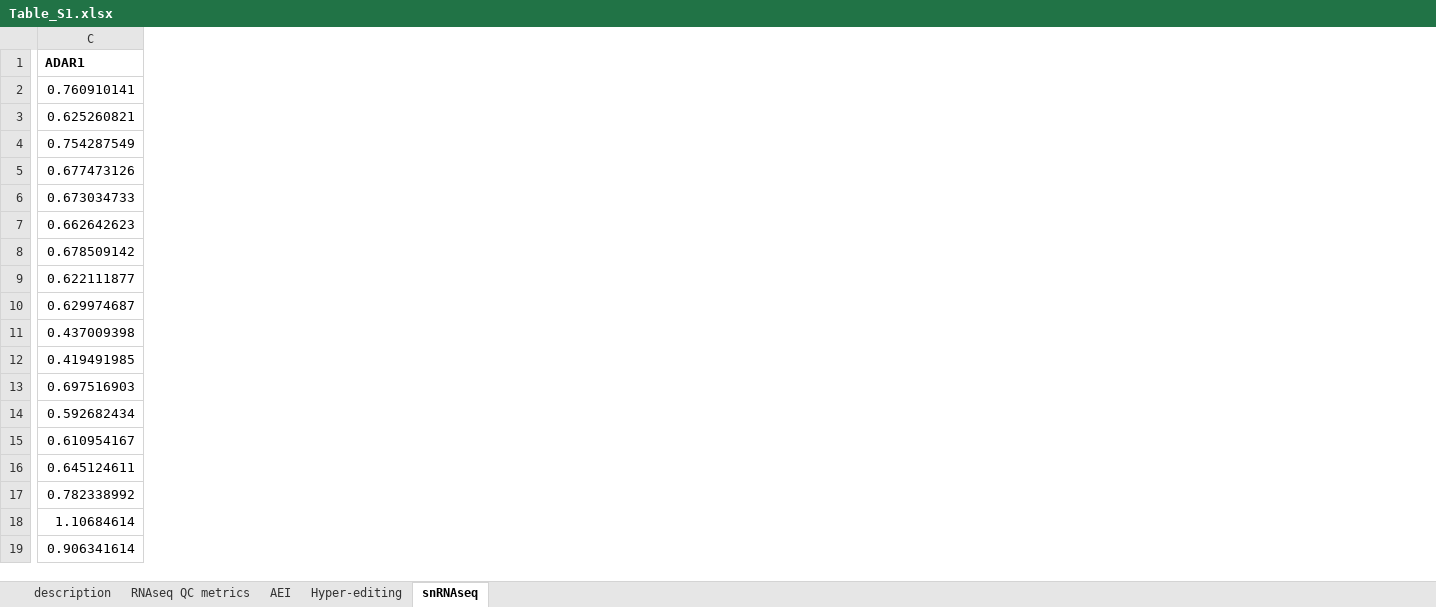
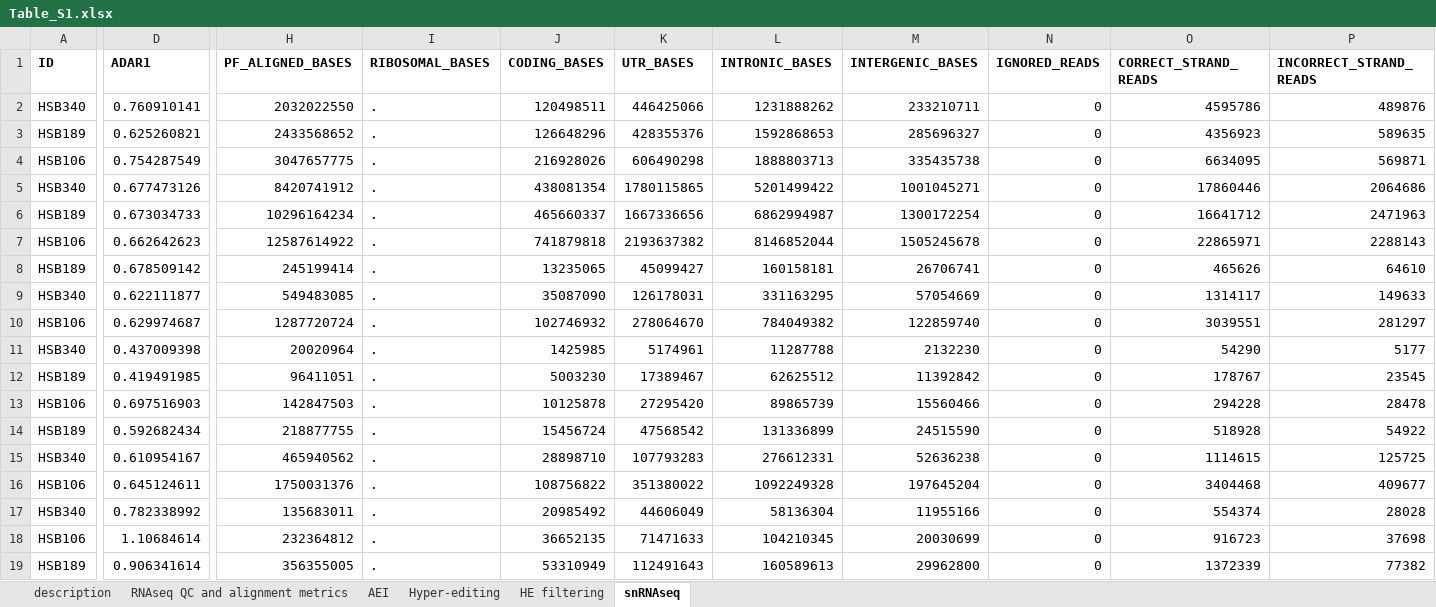
Before and after one commit to BreenMS/RNA-editing-in-CNS-cell-types, an Excel workbook: Table_S1.xlsx, sheet snRNAseq, drawn as a sheet; only a part is shown, gaps mark what is left out; values as stored, in another font and other column widths than the file's, no borders; the diff covers the shown part only; the diff names each change by its address in the sheet, - before the commit and + after, or states it on an @@ line.

```diff
--- a/Table_S1.xlsx (sheet snRNAseq)
+++ b/Table_S1.xlsx (sheet snRNAseq)
-sheet tab: RNAseq QC metrics
+sheet tab: RNAseq QC and alignment metrics
+sheet tab: HE filtering
+column A (ID), rows 2-19: HSB340 | HSB189 | HSB106 | HSB340 | HSB189 | HSB106 | HSB189 | HSB340 | HSB106 | HSB340 | HSB189 | HSB106 | HSB189 | HSB340 | HSB106 | HSB340 | HSB106 | HSB189
+column H (PF_ALIGNED_BASES), rows 2-19: 2032022550 | 2433568652 | 3047657775 | 8420741912 | 10296164234 | 12587614922 | 245199414 | 549483085 | 1287720724 | 20020964 | 96411051 | 142847503 | 218877755 | 465940562 | 1750031376 | 135683011 | 232364812 | 356355005
+column I (RIBOSOMAL_BASES), rows 2-19: all .
+column J (CODING_BASES), rows 2-19: 120498511 | 126648296 | 216928026 | 438081354 | 465660337 | 741879818 | 13235065 | 35087090 | 102746932 | 1425985 | 5003230 | 10125878 | 15456724 | 28898710 | 108756822 | 20985492 | 36652135 | 53310949
+column K (UTR_BASES), rows 2-19: 446425066 | 428355376 | 606490298 | 1780115865 | 1667336656 | 2193637382 | 45099427 | 126178031 | 278064670 | 5174961 | 17389467 | 27295420 | 47568542 | 107793283 | 351380022 | 44606049 | 71471633 | 112491643
+column L (INTRONIC_BASES), rows 2-19: 1231888262 | 1592868653 | 1888803713 | 5201499422 | 6862994987 | 8146852044 | 160158181 | 331163295 | 784049382 | 11287788 | 62625512 | 89865739 | 131336899 | 276612331 | 1092249328 | 58136304 | 104210345 | 160589613
+column M (INTERGENIC_BASES), rows 2-19: 233210711 | 285696327 | 335435738 | 1001045271 | 1300172254 | 1505245678 | 26706741 | 57054669 | 122859740 | 2132230 | 11392842 | 15560466 | 24515590 | 52636238 | 197645204 | 11955166 | 20030699 | 29962800
+column N (IGNORED_READS), rows 2-19: all 0
+column O (CORRECT_STRAND_READS), rows 2-19: 4595786 | 4356923 | 6634095 | 17860446 | 16641712 | 22865971 | 465626 | 1314117 | 3039551 | 54290 | 178767 | 294228 | 518928 | 1114615 | 3404468 | 554374 | 916723 | 1372339
+column P (INCORRECT_STRAND_READS), rows 2-19: 489876 | 589635 | 569871 | 2064686 | 2471963 | 2288143 | 64610 | 149633 | 281297 | 5177 | 23545 | 28478 | 54922 | 125725 | 409677 | 28028 | 37698 | 77382
```
Also changed, not shown: 17 added columns elsewhere in this sheet, sheet Hyper-editing, sheet description.
